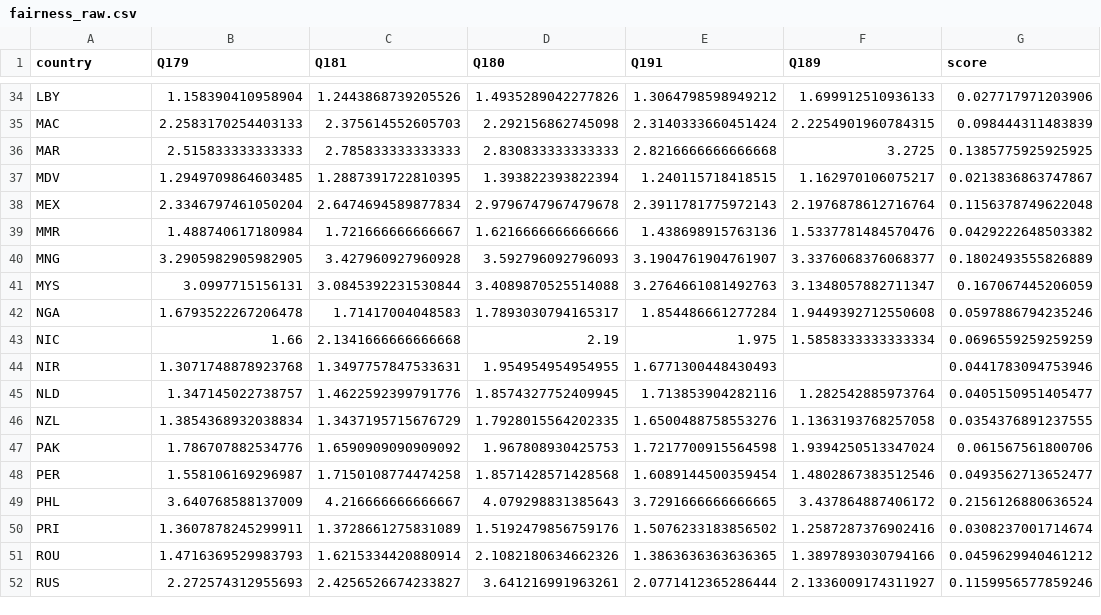
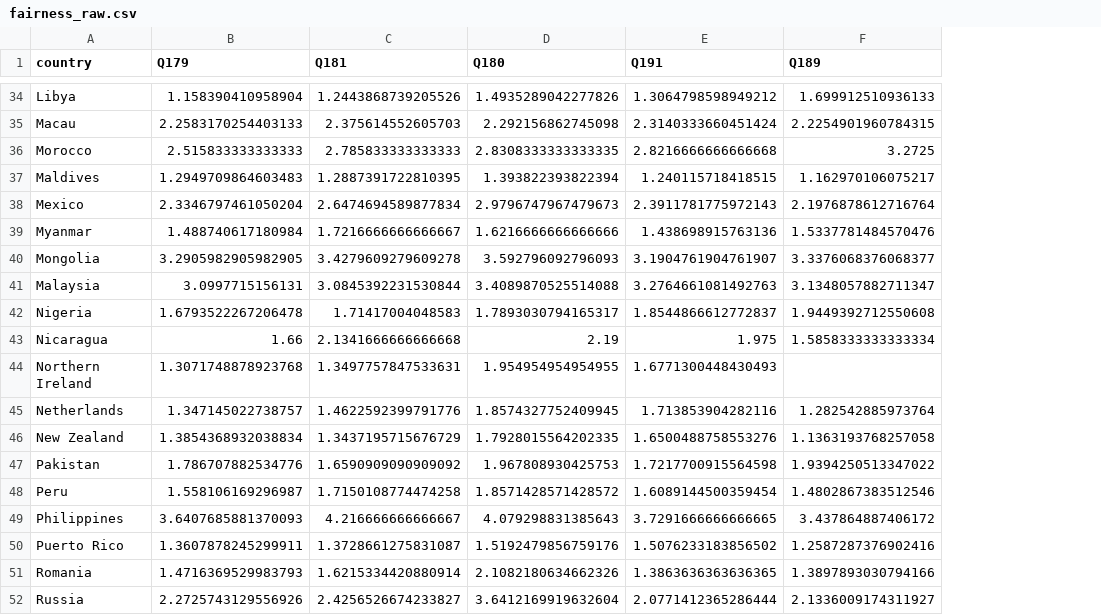
Before and after one commit to Peggy4444/shotGPT_educational, a CSV file: data/wvs/intermediate_data/fairness_raw.csv, drawn as a sheet; only a part is shown, gaps mark what is left out; the diff covers the shown part only; the diff names each change by its address in the sheet, - before the commit and + after, or states it on an @@ line.

```diff
--- a/data/wvs/intermediate_data/fairness_raw.csv
+++ b/data/wvs/intermediate_data/fairness_raw.csv
-column G (score), rows 34-52: 0.027717971203906 | 0.098444311483839 | 0.1385775925925925 | 0.0213836863747867 | 0.1156378749622048 | 0.0429222648503382 | 0.1802493555826889 | 0.167067445206059 | 0.0597886794235246 | 0.0696559259259259 | 0.0441783094753946 | 0.0405150951405477 | 0.0354376891237555 | 0.061567561800706 | 0.0493562713652477 | 0.2156126880636524 | 0.0308237001714674 | 0.0459629940461212 | 0.1159956577859246
-A34 (country): LBY
+A34 (country): Libya
-A35 (country): MAC
+A35 (country): Macau
-A36 (country): MAR
+A36 (country): Morocco
-D36 (Q180): 2.830833333333333
+D36 (Q180): 2.8308333333333335
-A37 (country): MDV
+A37 (country): Maldives
-B37 (Q179): 1.2949709864603485
+B37 (Q179): 1.2949709864603483
-A38 (country): MEX
+A38 (country): Mexico
-D38 (Q180): 2.9796747967479678
+D38 (Q180): 2.9796747967479673
-A39 (country): MMR
+A39 (country): Myanmar
-C39 (Q181): 1.721666666666667
+C39 (Q181): 1.7216666666666667
-A40 (country): MNG
+A40 (country): Mongolia
-C40 (Q181): 3.427960927960928
+C40 (Q181): 3.4279609279609278
-A41 (country): MYS
+A41 (country): Malaysia
-A42 (country): NGA
+A42 (country): Nigeria
-E42 (Q191): 1.854486661277284
+E42 (Q191): 1.8544866612772837
-A43 (country): NIC
+A43 (country): Nicaragua
-A44 (country): NIR
+A44 (country): Northern Ireland
-A45 (country): NLD
+A45 (country): Netherlands
-A46 (country): NZL
+A46 (country): New Zealand
-A47 (country): PAK
+A47 (country): Pakistan
-F47 (Q189): 1.9394250513347024
+F47 (Q189): 1.9394250513347022
-A48 (country): PER
+A48 (country): Peru
-D48 (Q180): 1.8571428571428568
+D48 (Q180): 1.8571428571428572
-A49 (country): PHL
+A49 (country): Philippines
-B49 (Q179): 3.640768588137009
+B49 (Q179): 3.6407685881370093
-A50 (country): PRI
+A50 (country): Puerto Rico
-C50 (Q181): 1.3728661275831089
+C50 (Q181): 1.3728661275831087
-A51 (country): ROU
+A51 (country): Romania
-A52 (country): RUS
+A52 (country): Russia
-B52 (Q179): 2.272574312955693
+B52 (Q179): 2.2725743129556926
-D52 (Q180): 3.641216991963261
+D52 (Q180): 3.6412169919632604
```
Also changed, not shown: 91 edited cells elsewhere in this file, data/wvs/intermediate_data/Societal Tranquility_raw.csv, data/wvs/intermediate_data/Survival vs Self-expression Values_raw.csv, 20 other files.
